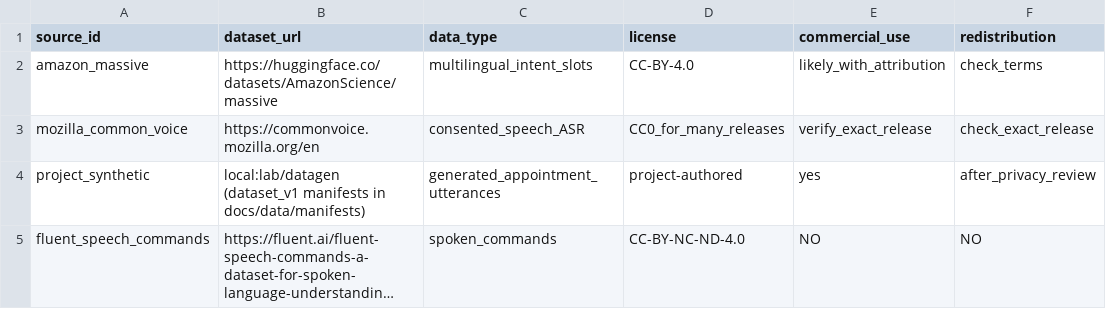
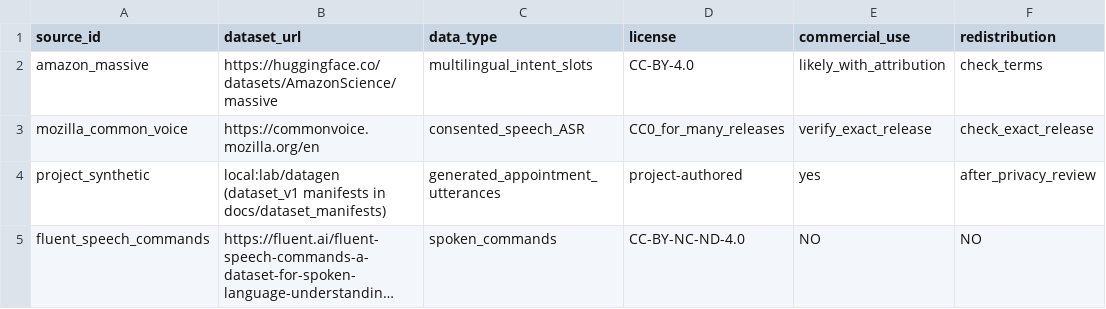
Before and after one commit to as4584/Raspberry-4-model-B-8gb-ram-, a CSV file: docs/data/sources.csv, drawn as a sheet; only a part is shown; long unchanged cells end in …; the diff names each change by its address in the sheet, - before the commit and + after, or states it on an @@ line.

```diff
--- a/docs/data/sources.csv
+++ b/docs/data/sources.csv
-B4 (dataset_url): …manifests in docs/data/manifests)
+B4 (dataset_url): …manifests in docs/dataset_manifests)
```
Also changed, not shown: 6 other files.
